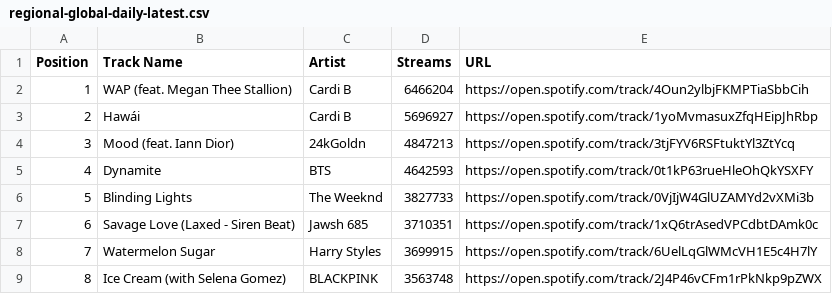
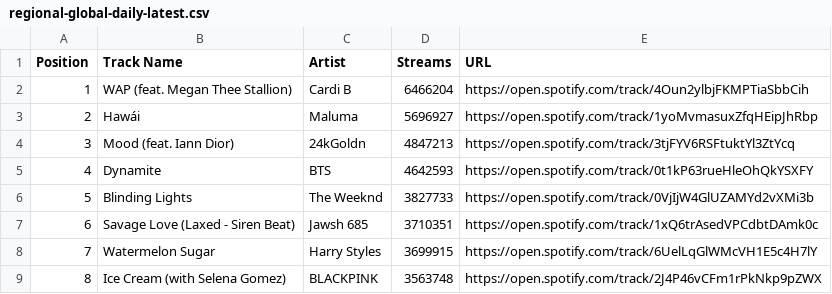
Before and after one commit to achen5671/cisc_3130, a CSV file: lab_two/regional-global-daily-latest.csv, drawn as a sheet; only a part is shown.

```diff
--- a/lab_two/regional-global-daily-latest.csv
+++ b/lab_two/regional-global-daily-latest.csv
@@ -2,3 +2,3 @@ Position,"Track Name",Artist,Streams,URL
 1,"WAP (feat. Megan Thee Stallion)","Cardi B",6466204,https://open.spotify.com/track/4Oun2ylbjFKMPTiaSbbCih
-2,Hawái,"Cardi B",5696927,https://open.spotify.com/track/1yoMvmasuxZfqHEipJhRbp
+2,Hawái,"Maluma",5696927,https://open.spotify.com/track/1yoMvmasuxZfqHEipJhRbp
 3,"Mood (feat. Iann Dior)",24kGoldn,4847213,https://open.spotify.com/track/3tjFYV6RSFtuktYl3ZtYcq
```
Also changed, not shown: 3 other files.
